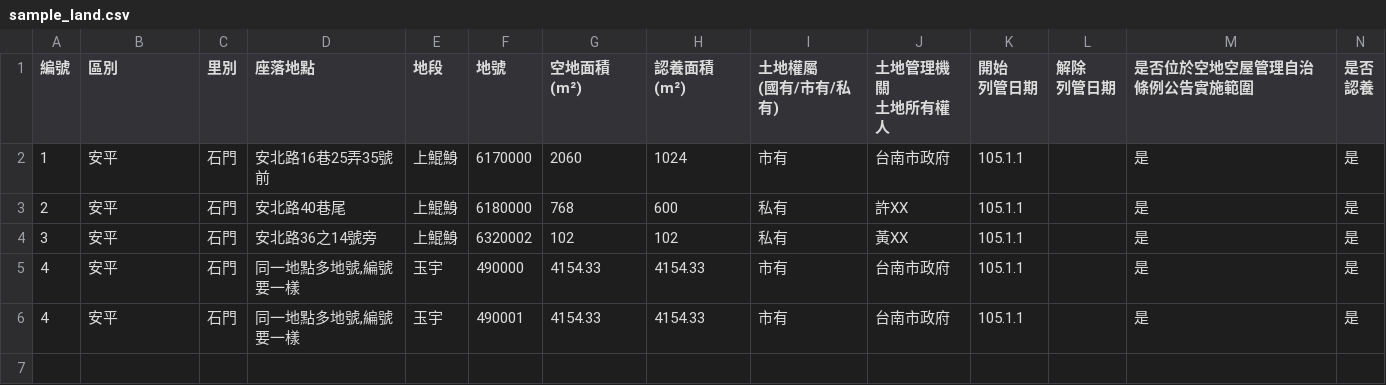
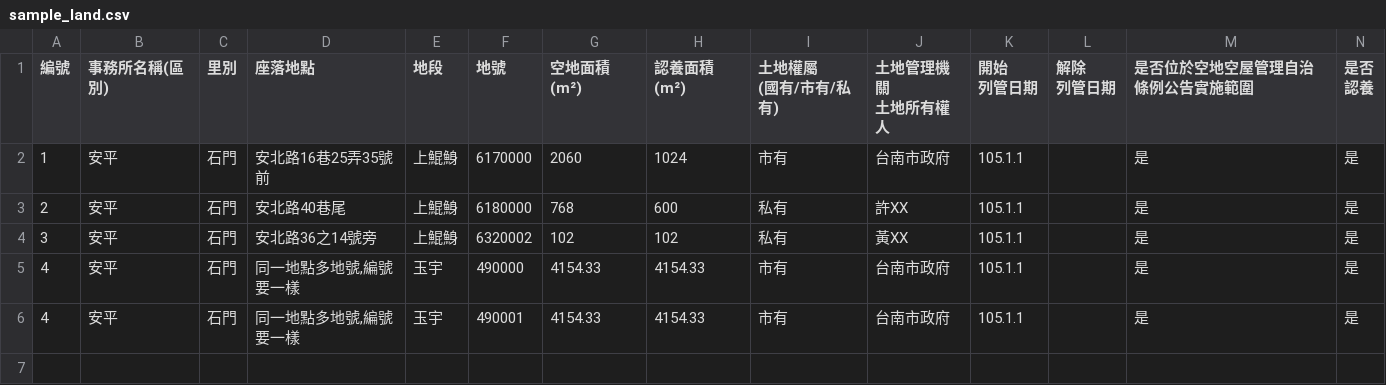
Before and after one commit to tainancity/house, a CSV file: webroot/pub/sample_land.csv, drawn as a sheet; only a part is shown; rows hold the shown columns only; the diff covers the shown part only; the diff names each change by its address in the sheet, - before the commit and + after, or states it on an @@ line.

```diff
--- a/webroot/pub/sample_land.csv
+++ b/webroot/pub/sample_land.csv
-B1: 區別
+B1: 事務所名稱(區別)
+row 7: (empty)
```
Also changed, not shown: 1 added row elsewhere in this file, webroot/pub/sample_door.csv.
